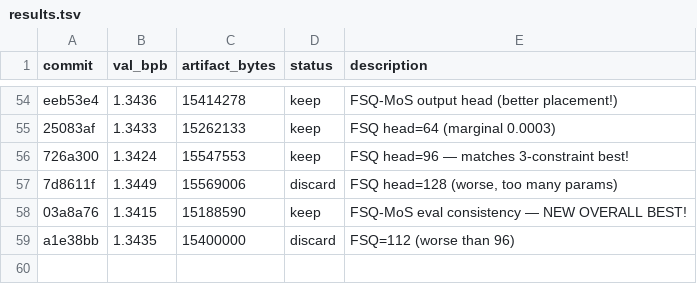
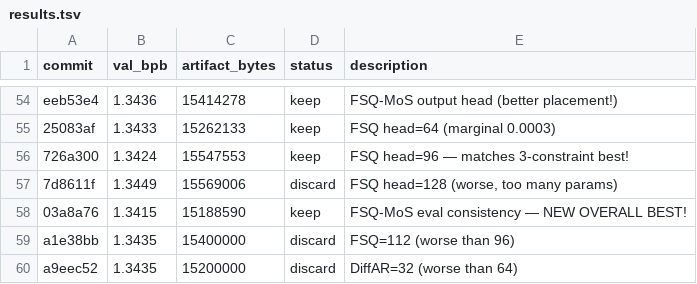
Before and after one commit to jzmyres/parameter-golf, a TSV file: experiments/results.tsv, drawn as a sheet; only a part is shown, gaps mark what is left out; the diff names each change by its address in the sheet, - before the commit and + after, or states it on an @@ line.

Commit message:
chore: DiffAR=64 optimal, streak 2

```diff
--- a/experiments/results.tsv
+++ b/experiments/results.tsv
+row 60: a9eec52 | 1.3435 | 15200000 | discard | DiffAR=32 (worse than 64)
```
Also changed, not shown: 2 other files.
